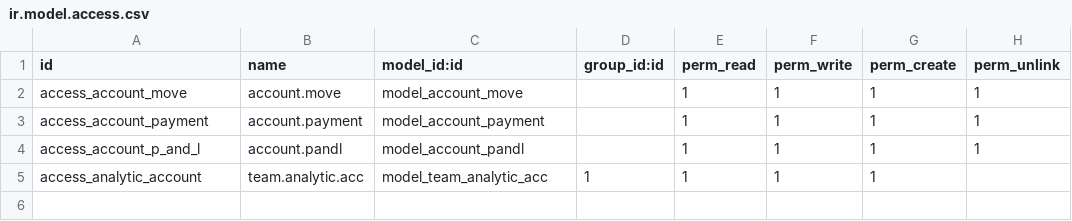
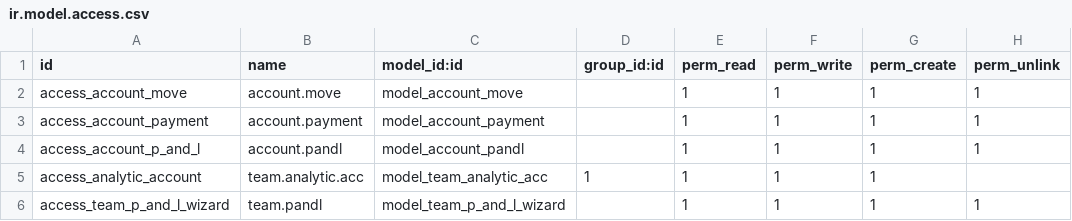
Before and after one commit to Marksuuuu/team_accounting, a CSV file: security/ir.model.access.csv, drawn as a sheet.

```diff
--- a/security/ir.model.access.csv
+++ b/security/ir.model.access.csv
@@ -5 +5,2 @@ access_account_p_and_l,account.pandl,model_account_pandl,,1,1,1,1
 access_analytic_account,team.analytic.acc,model_team_analytic_acc,1,1,1,1
+access_team_p_and_l_wizard,team.pandl,model_team_p_and_l_wizard,,1,1,1,1
```
Also changed, not shown: 14 other files.
